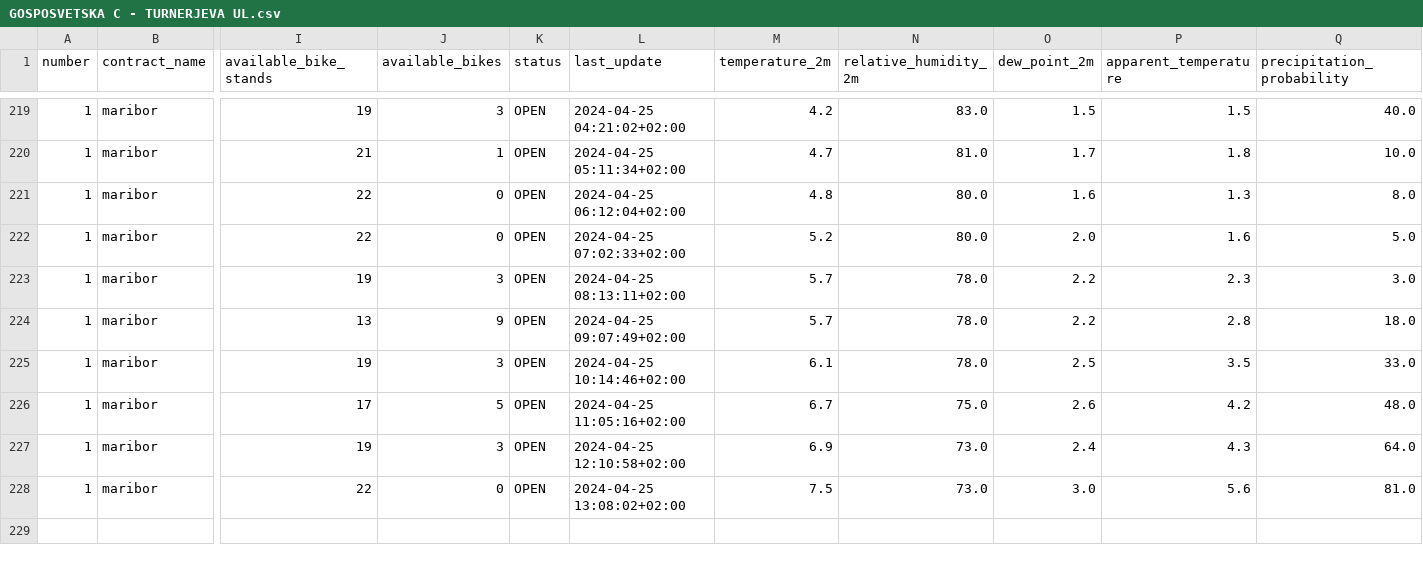
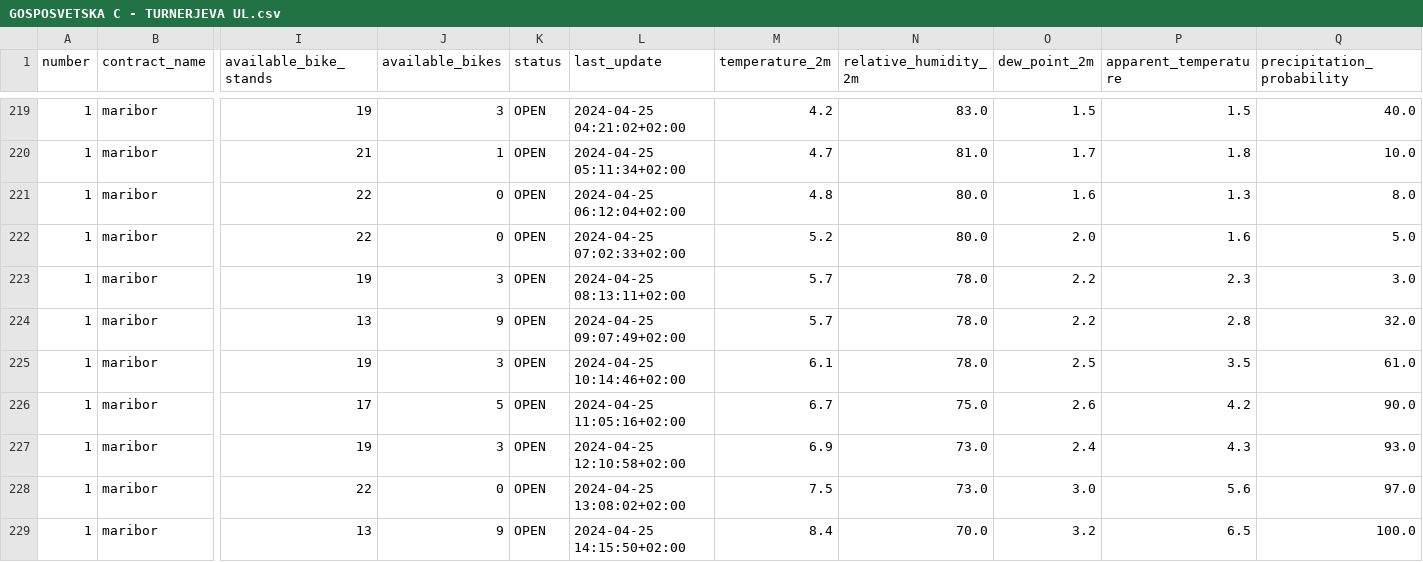
Before and after one commit to PetelinekBenjamin/StrojnoUcenje2, a CSV file: data/processed/GOSPOSVETSKA C - TURNERJEVA UL.csv, drawn as a sheet; only a part is shown, gaps mark what is left out; rows hold the shown columns only; the diff names each change by its address in the sheet, - before the commit and + after, or states it on an @@ line.

```diff
--- a/data/processed/GOSPOSVETSKA C - TURNERJEVA UL.csv
+++ b/data/processed/GOSPOSVETSKA C - TURNERJEVA UL.csv
-Q224 (precipitation_probability): 18.0
+Q224 (precipitation_probability): 32.0
-Q225 (precipitation_probability): 33.0
+Q225 (precipitation_probability): 61.0
-Q226 (precipitation_probability): 48.0
+Q226 (precipitation_probability): 90.0
-Q227 (precipitation_probability): 64.0
+Q227 (precipitation_probability): 93.0
-Q228 (precipitation_probability): 81.0
+Q228 (precipitation_probability): 97.0
+row 229: 1 | maribor | 13 | 9 | OPEN | 2024-04-25 14:15:50+02:00 | 8.4 | 70.0 | 3.2 | 6.5 | 100.0
```
Also changed, not shown: 2 other files.
